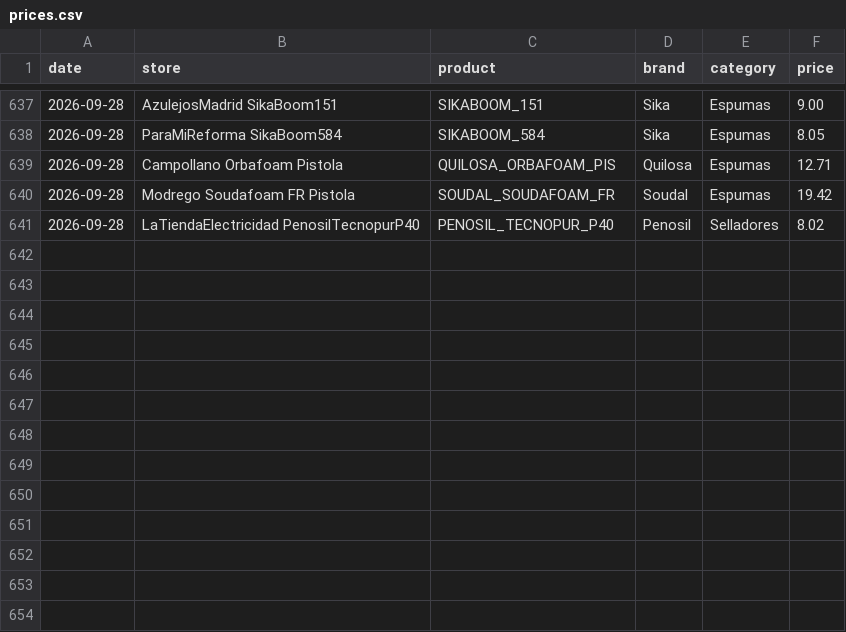
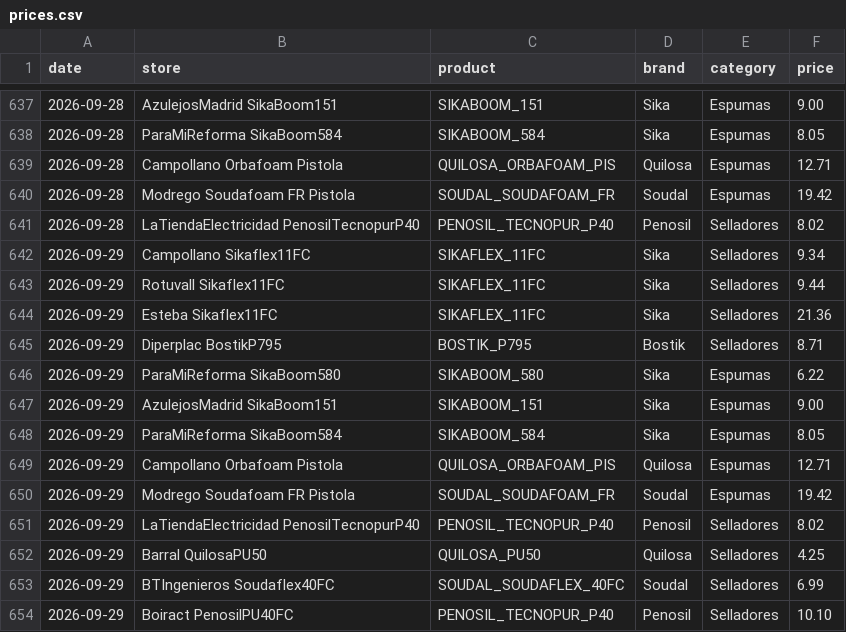
Before and after one commit to larri317/construccion-monitor, a CSV file: prices.csv, drawn as a sheet; only a part is shown, gaps mark what is left out.

```diff
--- a/prices.csv
+++ b/prices.csv
@@ -641 +641,14 @@ date,store,product,brand,category,price
 2026-09-28,LaTiendaElectricidad PenosilTecnopurP40,PENOSIL_TECNOPUR_P40,Penosil,Selladores,8.02
+2026-09-29,Campollano Sikaflex11FC,SIKAFLEX_11FC,Sika,Selladores,9.34
+2026-09-29,Rotuvall Sikaflex11FC,SIKAFLEX_11FC,Sika,Selladores,9.44
+2026-09-29,Esteba Sikaflex11FC,SIKAFLEX_11FC,Sika,Selladores,21.36
+2026-09-29,Diperplac BostikP795,BOSTIK_P795,Bostik,Selladores,8.71
+2026-09-29,ParaMiReforma SikaBoom580,SIKABOOM_580,Sika,Espumas,6.22
+2026-09-29,AzulejosMadrid SikaBoom151,SIKABOOM_151,Sika,Espumas,9.00
+2026-09-29,ParaMiReforma SikaBoom584,SIKABOOM_584,Sika,Espumas,8.05
+2026-09-29,Campollano Orbafoam Pistola,QUILOSA_ORBAFOAM_PIS,Quilosa,Espumas,12.71
+2026-09-29,Modrego Soudafoam FR Pistola,SOUDAL_SOUDAFOAM_FR,Soudal,Espumas,19.42
+2026-09-29,LaTiendaElectricidad PenosilTecnopurP40,PENOSIL_TECNOPUR_P40,Penosil,Selladores,8.02
+2026-09-29,Barral QuilosaPU50,QUILOSA_PU50,Quilosa,Selladores,4.25
+2026-09-29,BTIngenieros Soudaflex40FC,SOUDAL_SOUDAFLEX_40FC,Soudal,Selladores,6.99
+2026-09-29,Boiract PenosilPU40FC,PENOSIL_TECNOPUR_P40,Penosil,Selladores,10.10
```
